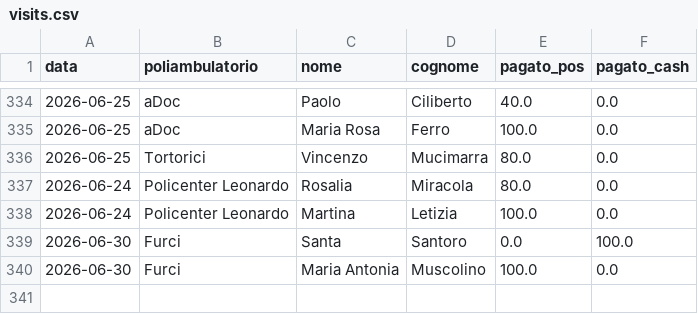
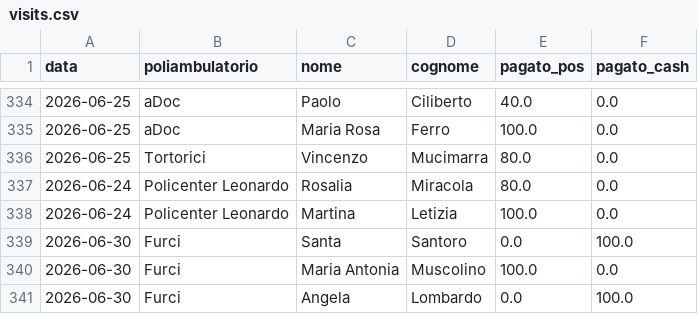
Before and after one commit to rlicordari/report_privato, a CSV file: data/visits.csv, drawn as a sheet; only a part is shown, gaps mark what is left out.

Commit message:
Visita: Lombardo Angela @ Furci (2026-06-30)

```diff
--- a/data/visits.csv
+++ b/data/visits.csv
@@ -340 +340,2 @@ data,poliambulatorio,nome,cognome,pagato_pos,pagato_cash
 2026-06-30,Furci,Maria Antonia,Muscolino,100.0,0.0
+2026-06-30,Furci,Angela,Lombardo,0.0,100.0
```
